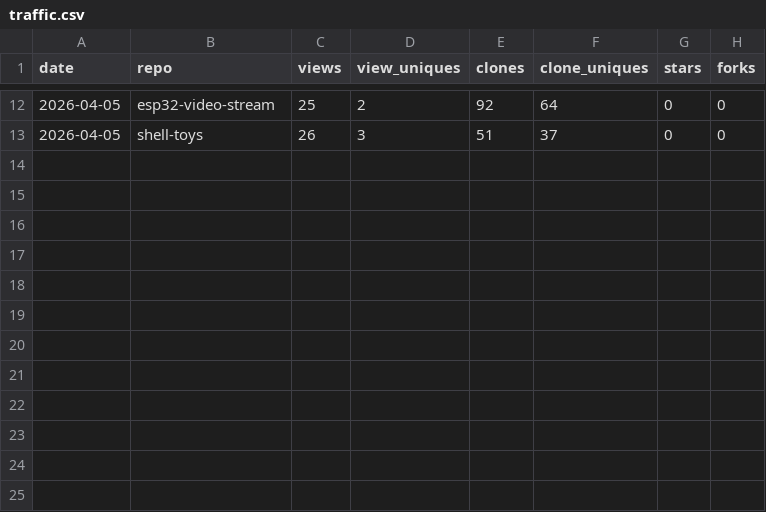
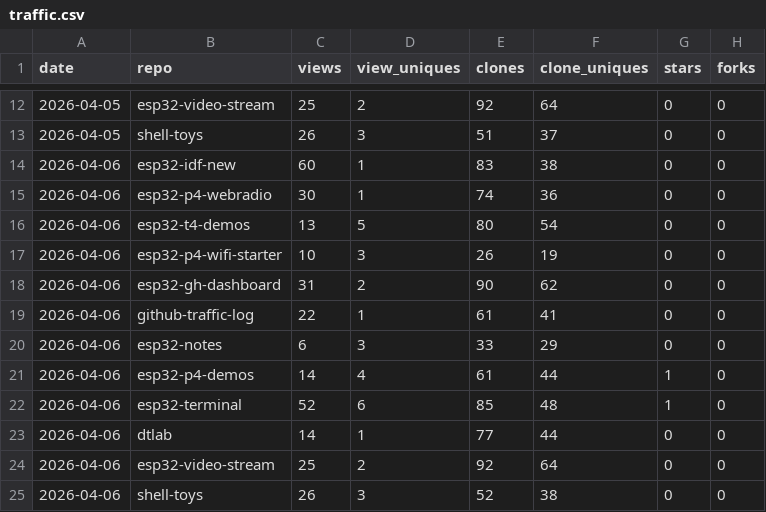
Before and after one commit to dmatking/github-traffic-log, a CSV file: traffic.csv, drawn as a sheet; only a part is shown, gaps mark what is left out; the diff names each change by its address in the sheet, - before the commit and + after, or states it on an @@ line.

```diff
--- a/traffic.csv
+++ b/traffic.csv
+row 14: 2026-04-06 | esp32-idf-new | 60 | 1 | 83 | 38 | 0 | 0
+row 15: 2026-04-06 | esp32-p4-webradio | 30 | 1 | 74 | 36 | 0 | 0
+row 16: 2026-04-06 | esp32-t4-demos | 13 | 5 | 80 | 54 | 0 | 0
+row 17: 2026-04-06 | esp32-p4-wifi-starter | 10 | 3 | 26 | 19 | 0 | 0
+row 18: 2026-04-06 | esp32-gh-dashboard | 31 | 2 | 90 | 62 | 0 | 0
+row 19: 2026-04-06 | github-traffic-log | 22 | 1 | 61 | 41 | 0 | 0
+row 20: 2026-04-06 | esp32-notes | 6 | 3 | 33 | 29 | 0 | 0
+row 21: 2026-04-06 | esp32-p4-demos | 14 | 4 | 61 | 44 | 1 | 0
+row 22: 2026-04-06 | esp32-terminal | 52 | 6 | 85 | 48 | 1 | 0
+row 23: 2026-04-06 | dtlab | 14 | 1 | 77 | 44 | 0 | 0
+row 24: 2026-04-06 | esp32-video-stream | 25 | 2 | 92 | 64 | 0 | 0
+row 25: 2026-04-06 | shell-toys | 26 | 3 | 52 | 38 | 0 | 0
```
